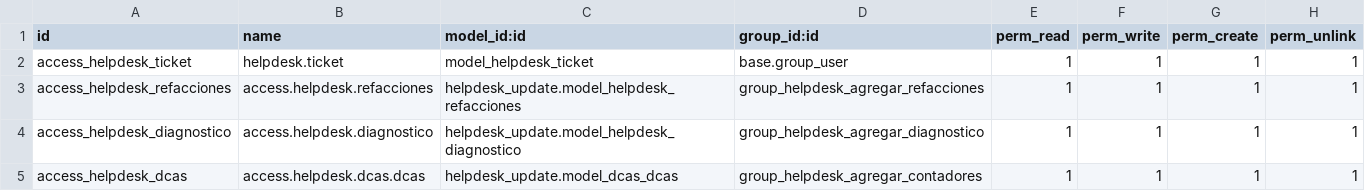
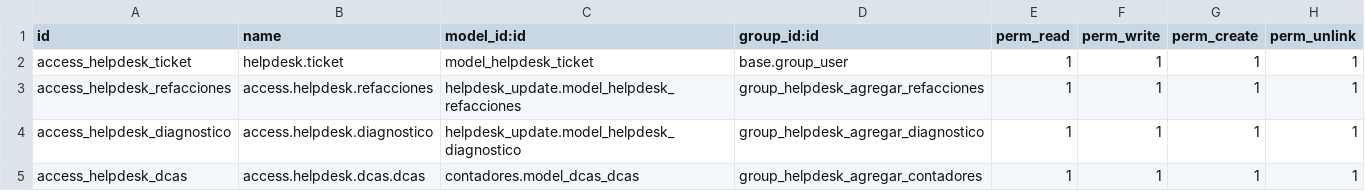
Before and after one commit to VJavierAR/demo, a CSV file: helpdesk_update/security/ir.model.access.csv, drawn as a sheet.

Commit message:
Update ir.model.access.csv

```diff
--- a/helpdesk_update/security/ir.model.access.csv
+++ b/helpdesk_update/security/ir.model.access.csv
@@ -4,2 +4,2 @@ access_helpdesk_refacciones,access.helpdesk.refacciones,helpdesk_update.model_he
 access_helpdesk_diagnostico,access.helpdesk.diagnostico,helpdesk_update.model_helpdesk_diagnostico,group_helpdesk_agregar_diagnostico,1,1,1,1
-access_helpdesk_dcas,access.helpdesk.dcas.dcas,helpdesk_update.model_dcas_dcas,group_helpdesk_agregar_contadores,1,1,1,1
+access_helpdesk_dcas,access.helpdesk.dcas.dcas,contadores.model_dcas_dcas,group_helpdesk_agregar_contadores,1,1,1,1
```
